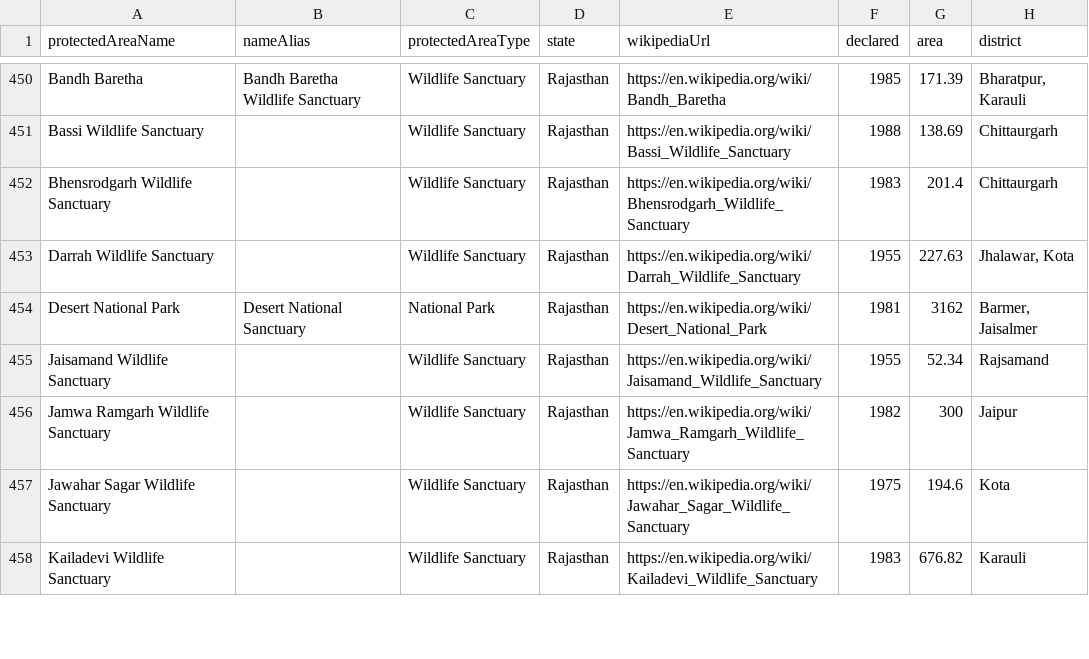
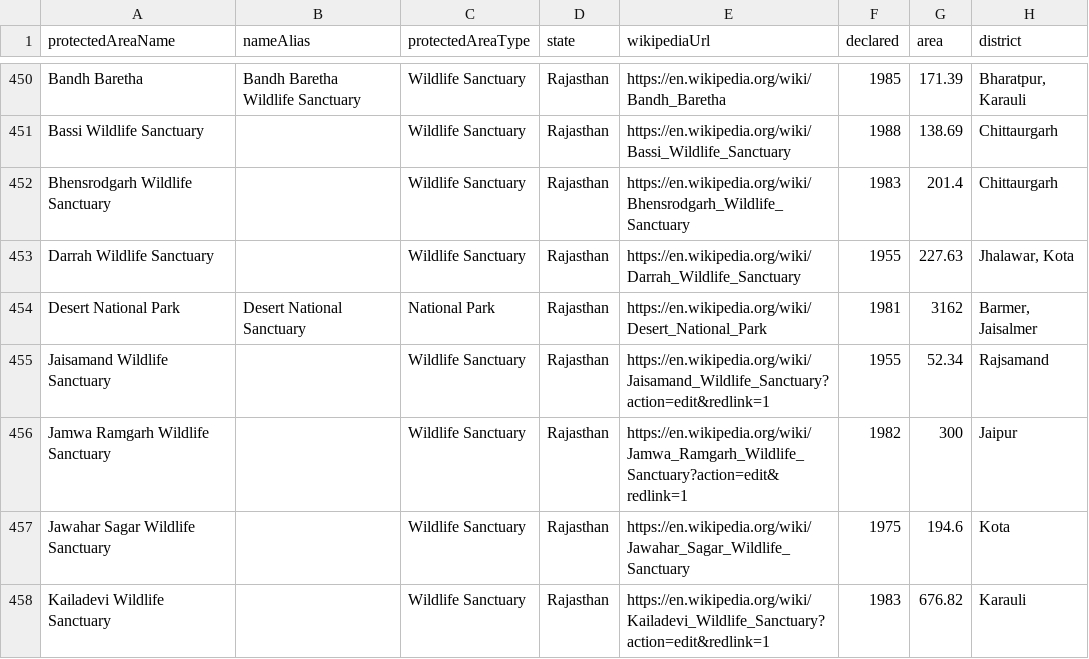
Before and after one commit to publicmap/india-esz-dashboard, a CSV file: data/wikipedia/wildlife-sanctuaries.csv, drawn as a sheet; only a part is shown, gaps mark what is left out; the diff covers the shown part only.

```diff
--- a/data/wikipedia/wildlife-sanctuaries.csv
+++ b/data/wikipedia/wildlife-sanctuaries.csv
@@ -454,5 +454,5 @@ Darrah Wildlife Sanctuary,,Wildlife Sanctuary,Rajasthan,https://en.wikipedia.org
 Desert National Park,Desert National Sanctuary,National Park,Rajasthan,https://en.wikipedia.org/wiki/Desert_National_Park,1981,3162,"Barmer, Jaisalmer"
-Jaisamand Wildlife Sanctuary,,Wildlife Sanctuary,Rajasthan,https://en.wikipedia.org/wiki/Jaisamand_Wildlife_Sanctuary,1955,52.34,Rajsamand
-Jamwa Ramgarh Wildlife Sanctuary,,Wildlife Sanctuary,Rajasthan,https://en.wikipedia.org/wiki/Jamwa_Ramgarh_Wildlife_Sanctuary,1982,300,Jaipur
+Jaisamand Wildlife Sanctuary,,Wildlife Sanctuary,Rajasthan,https://en.wikipedia.org/wiki/Jaisamand_Wildlife_Sanctuary?action=edit&redlink=1,1955,52.34,Rajsamand
+Jamwa Ramgarh Wildlife Sanctuary,,Wildlife Sanctuary,Rajasthan,https://en.wikipedia.org/wiki/Jamwa_Ramgarh_Wildlife_Sanctuary?action=edit&redlink=1,1982,300,Jaipur
 Jawahar Sagar Wildlife Sanctuary,,Wildlife Sanctuary,Rajasthan,https://en.wikipedia.org/wiki/Jawahar_Sagar_Wildlife_Sanctuary,1975,194.6,Kota
-Kailadevi Wildlife Sanctuary,,Wildlife Sanctuary,Rajasthan,https://en.wikipedia.org/wiki/Kailadevi_Wildlife_Sanctuary,1983,676.82,Karauli
+Kailadevi Wildlife Sanctuary,,Wildlife Sanctuary,Rajasthan,https://en.wikipedia.org/wiki/Kailadevi_Wildlife_Sanctuary?action=edit&redlink=1,1983,676.82,Karauli
```
Also changed, not shown: 14 edited cells elsewhere in this file, data/enrichment-cache.csv, data/moef/esz-notifications.csv, 14 other files.
